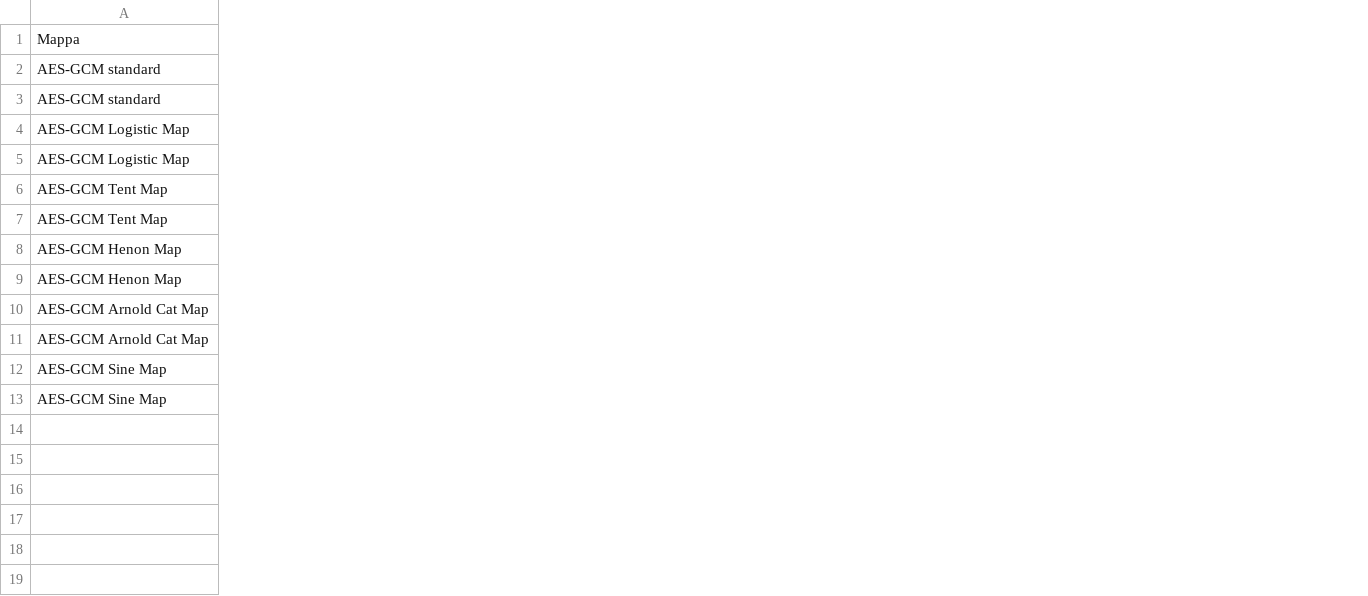
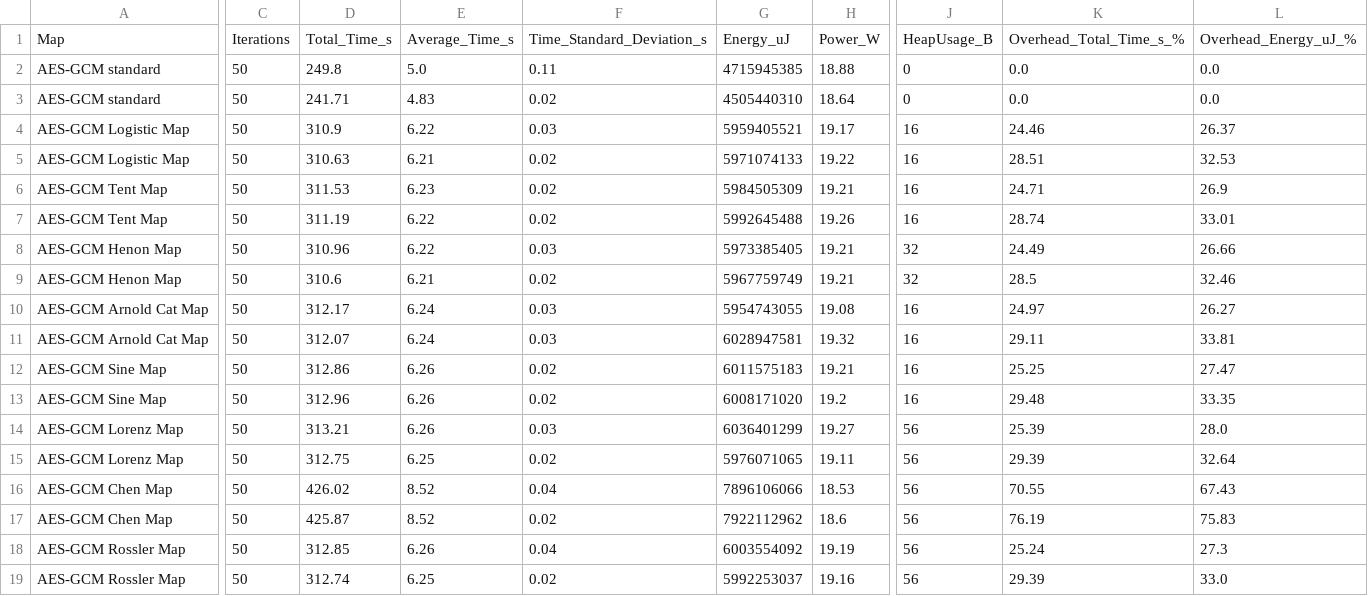
Before and after one commit to SimoDesk/AES-Chaotic-injection, a CSV file: results.csv, drawn as a sheet; only a part is shown, gaps mark what is left out; removed rows and columns are numbered as before the commit, all else as after; rows hold the shown columns only; the diff covers the shown part only; the diff names each change by its address in the sheet, - before the commit and + after, or states it on an @@ line.

Commit message:
Added all the continous chaotic maps: - Lorenz - Chen - Rossler
Now the benchmark results shows the average time and the standard deviation.

```diff
--- a/results.csv
+++ b/results.csv
+column C, rows 2-13: all 50
+column D, rows 2-13: 249.8 | 241.71 | 310.9 | 310.63 | 311.53 | 311.19 | 310.96 | 310.6 | 312.17 | 312.07 | 312.86 | 312.96
+column E, rows 2-13: 5.0 | 4.83 | 6.22 | 6.21 | 6.23 | 6.22 | 6.22 | 6.21 | 6.24 | 6.24 | 6.26 | 6.26
+column F, rows 2-13: 0.11 | 0.02 | 0.03 | 0.02 | 0.02 | 0.02 | 0.03 | 0.02 | 0.03 | 0.03 | 0.02 | 0.02
+column G, rows 2-13: 4715945385 | 4505440310 | 5959405521 | 5971074133 | 5984505309 | 5992645488 | 5973385405 | 5967759749 | 5954743055 | 6028947581 | 6011575183 | 6008171020
+column H, rows 2-13: 18.88 | 18.64 | 19.17 | 19.22 | 19.21 | 19.26 | 19.21 | 19.21 | 19.08 | 19.32 | 19.21 | 19.2
+column J, rows 2-13: 0 | 0 | 16 | 16 | 16 | 16 | 32 | 32 | 16 | 16 | 16 | 16
+column K, rows 2-13: 0.0 | 0.0 | 24.46 | 28.51 | 24.71 | 28.74 | 24.49 | 28.5 | 24.97 | 29.11 | 25.25 | 29.48
+column L, rows 2-13: 0.0 | 0.0 | 26.37 | 32.53 | 26.9 | 33.01 | 26.66 | 32.46 | 26.27 | 33.81 | 27.47 | 33.35
-row 1: Mappa
+row 1: Map | Iterations | Total_Time_s | Average_Time_s | Time_Standard_Deviation_s | Energy_uJ | Power_W | HeapUsage_B | Overhead_Total_Time_s_% | Overhead_Energy_uJ_%
+row 14: AES-GCM Lorenz Map | 50 | 313.21 | 6.26 | 0.03 | 6036401299 | 19.27 | 56 | 25.39 | 28.0
+row 15: AES-GCM Lorenz Map | 50 | 312.75 | 6.25 | 0.02 | 5976071065 | 19.11 | 56 | 29.39 | 32.64
+row 16: AES-GCM Chen Map | 50 | 426.02 | 8.52 | 0.04 | 7896106066 | 18.53 | 56 | 70.55 | 67.43
+row 17: AES-GCM Chen Map | 50 | 425.87 | 8.52 | 0.02 | 7922112962 | 18.6 | 56 | 76.19 | 75.83
+row 18: AES-GCM Rossler Map | 50 | 312.85 | 6.26 | 0.04 | 6003554092 | 19.19 | 56 | 25.24 | 27.3
+row 19: AES-GCM Rossler Map | 50 | 312.74 | 6.25 | 0.02 | 5992253037 | 19.16 | 56 | 29.39 | 33.0
```
Also changed, not shown: 2 added columns and 4 removed columns elsewhere in this file, 36 other files.
